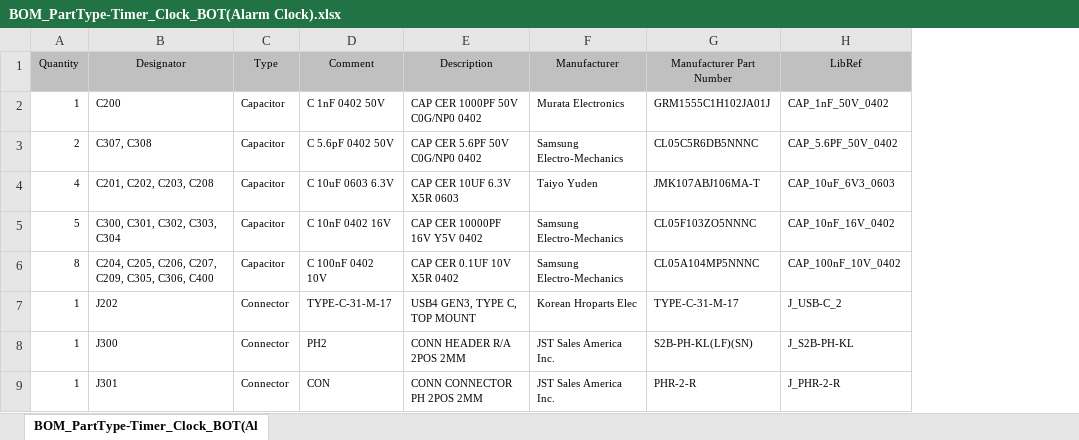
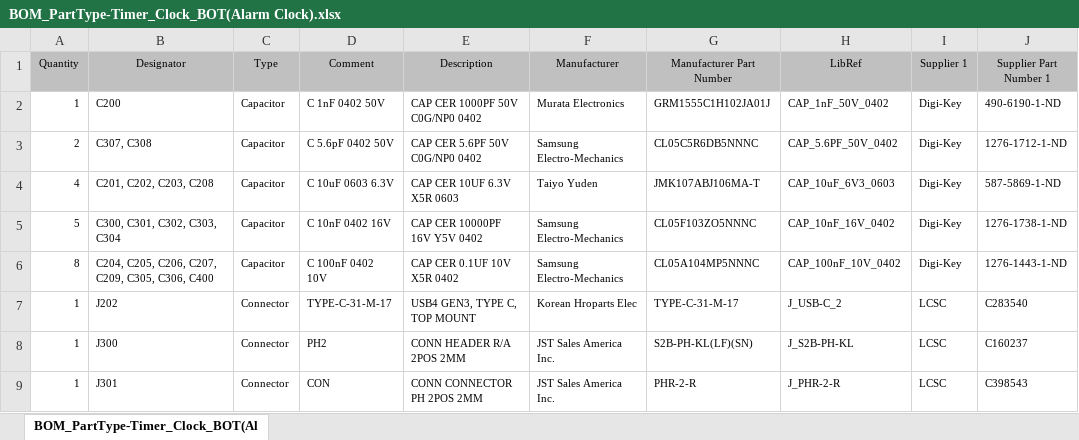
Before and after one commit to mariuste/LCD_Timer_Clock, an Excel workbook: HW/PCB_BOT/Default Configuration/Outputs/BOM/BOM_PartType-Timer_Clock_BOT(Alarm Clock).xlsx, sheet BOM_PartType-Timer_Clock_BOT(Al, drawn as a sheet; only a part is shown; values as stored, in another font and other column widths than the file's, no borders; the diff names each change by its address in the sheet, - before the commit and + after, or states it on an @@ line.

```diff
--- a/HW/PCB_BOT/Default Configuration/Outputs/BOM/BOM_PartType-Timer_Clock_BOT(Alarm Clock).xlsx (sheet BOM_PartType-Timer_Clock_BOT(Al)
+++ b/HW/PCB_BOT/Default Configuration/Outputs/BOM/BOM_PartType-Timer_Clock_BOT(Alarm Clock).xlsx (sheet BOM_PartType-Timer_Clock_BOT(Al)
+column I (Supplier 1), rows 2-9: Digi-Key | Digi-Key | Digi-Key | Digi-Key | Digi-Key | LCSC | LCSC | LCSC
+column J (Supplier Part Number 1), rows 2-9: 490-6190-1-ND | 1276-1712-1-ND | 587-5869-1-ND | 1276-1738-1-ND | 1276-1443-1-ND | C283540 | C160237 | C398543
```
Also changed, not shown: HW/PCB_TOP/Default Configuration/Outputs/BOM/BOM_PartType-Timer_Clock_TOP(Alarm Clock).xlsx, 33 other files.
